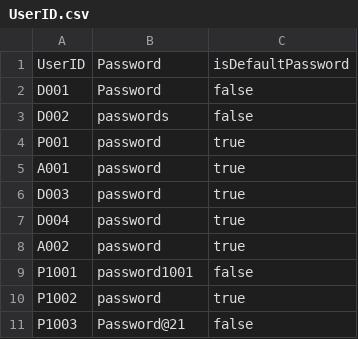
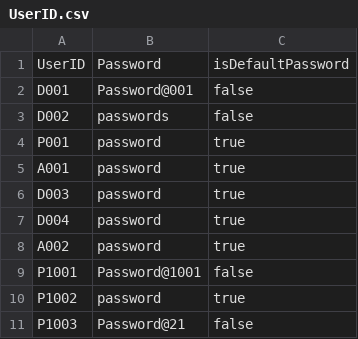
Before and after one commit to keerthivasan2002/SC2002, a CSV file: HMS/src/dependencies/UserID.csv, drawn as a sheet.

```diff
--- a/HMS/src/dependencies/UserID.csv
+++ b/HMS/src/dependencies/UserID.csv
@@ -1,3 +1,3 @@
 UserID,Password,isDefaultPassword
-D001,Password,false
+D001,Password@001,false
 D002,passwords,false
@@ -8,3 +8,3 @@ D004,password,true
 A002,password,true
-P1001,password1001,false
+P1001,Password@1001,false
 P1002,password,true
```
Also changed, not shown: HMS/src/dependencies/Medical_Records.csv, HMS/src/dependencies/Patient_List.csv, 25 other files.
